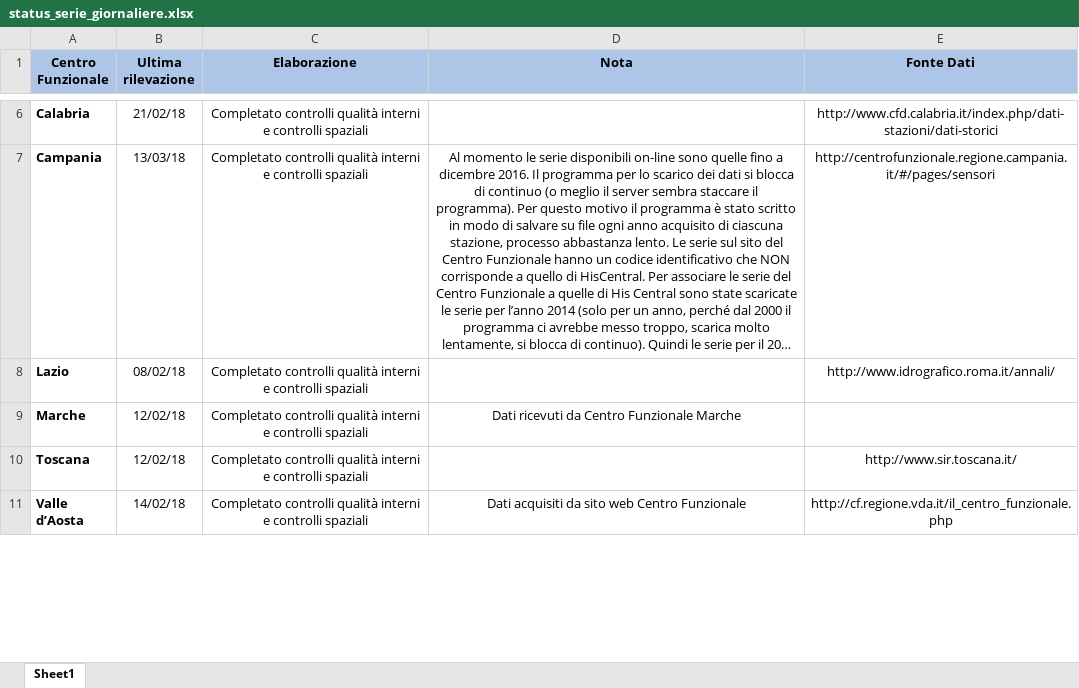
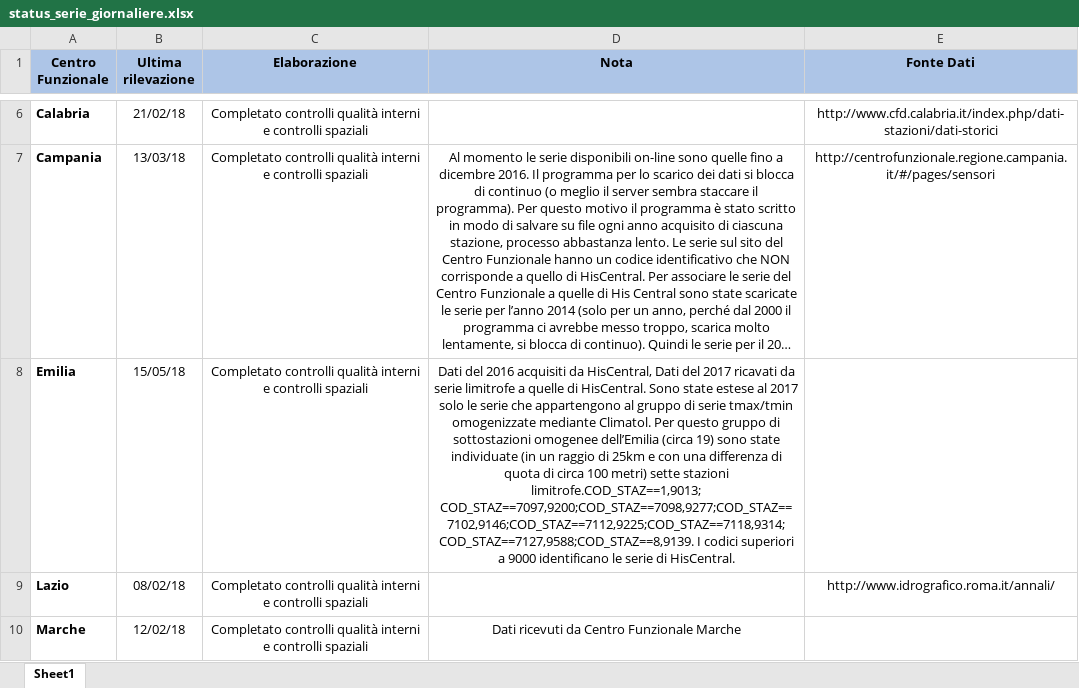
Before and after one commit to guidofioravanti/serie_giornaliere, an Excel workbook: status_serie_giornaliere.xlsx, sheet Sheet1, drawn as a sheet; only a part is shown, gaps mark what is left out; the shorter side is filled out with more unchanged rows; long unchanged cells end in …; values as stored, in another font and other column widths than the file's, no borders; the diff names each change by its address in the sheet, - before the commit and + after, or states it on an @@ line.

Commit message:
aggiornamento status elaborazione serie, Emilia Romagna

```diff
--- a/status_serie_giornaliere.xlsx (sheet Sheet1)
+++ b/status_serie_giornaliere.xlsx (sheet Sheet1)
+row 8: Emilia | 15/05/18 | Completato controlli qualità interni e controlli spaziali | Dati del 2016 acquisiti da HisCentral, Dati del 2017 ricavati da serie limitrofe a quelle di HisCentral. Sono state estese al 2017 solo le serie che appartengono al gruppo di serie tmax/tmin omogenizzate mediante Climatol. Per questo gruppo di sottostazioni omogenee dell’Emilia (circa 19) sono state individuate (in un raggio di 25km e con una differenza di quota di circa 100 metri) sette stazioni limitrofe.COD_STAZ==1,9013; COD_STAZ==7097,9200;COD_STAZ==7098,9277;COD_STAZ==7102,9146;COD_STAZ==7112,9225;COD_STAZ==7118,9314;COD_STAZ==7127,9588;COD_STAZ==8,9139. I codici superiori a 9000 identificano le serie di HisCentral.
```
